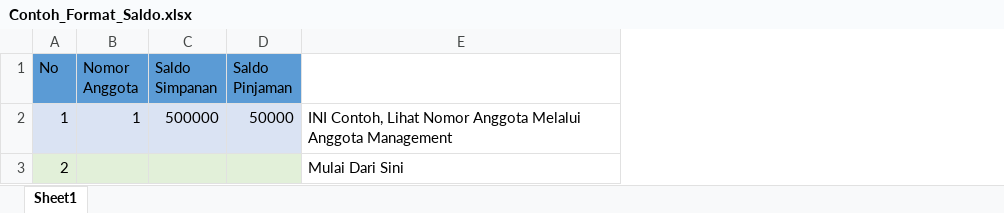
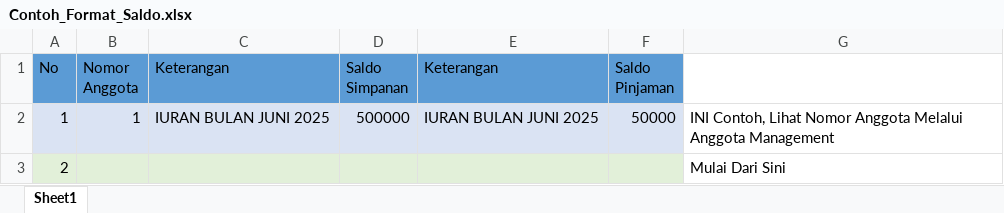
Before and after one commit to kodesis/inkopkar, an Excel workbook: assets/template/Contoh_Format_Saldo.xlsx, sheet Sheet1, drawn as a sheet; values as stored, in another font and other column widths than the file's, no borders; the diff names each change by its address in the sheet, - before the commit and + after, or states it on an @@ line.

Commit message:
Update Saldo Simpanan dan Saldo Pinjaman

```diff
--- a/assets/template/Contoh_Format_Saldo.xlsx (sheet Sheet1)
+++ b/assets/template/Contoh_Format_Saldo.xlsx (sheet Sheet1)
+column C (Keterangan), row 2: IURAN BULAN JUNI 2025
+column E (Keterangan), row 2: IURAN BULAN JUNI 2025
```
Also changed, not shown: 5 other files.
